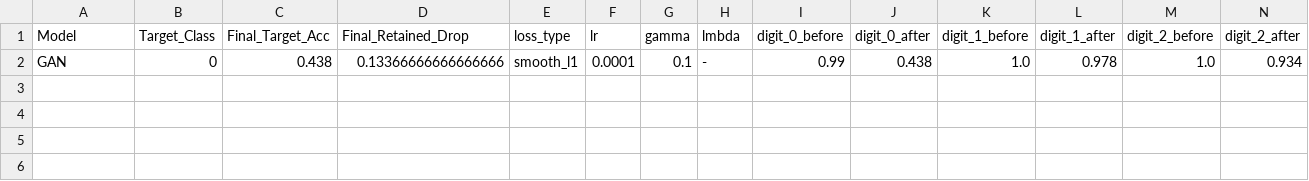
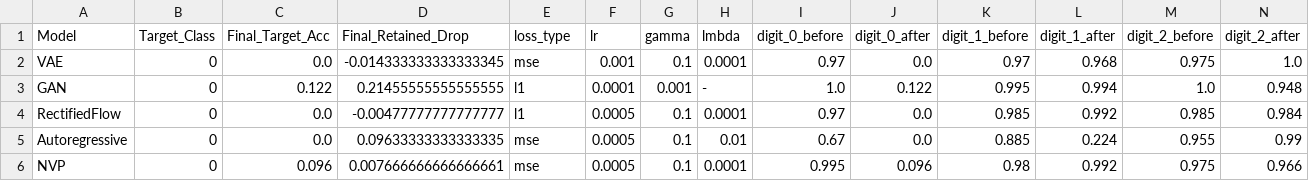
Before and after one commit to togewolf/selective_amnesia_final_project_gnn, a CSV file: evaluation_data/final_results_target_0.csv, drawn as a sheet; only a part is shown; removed rows and columns are numbered as before the commit, all else as after; rows hold the shown columns only; the diff names each change by its address in the sheet, - before the commit and + after, or states it on an @@ line.

```diff
--- a/evaluation_data/final_results_target_0.csv
+++ b/evaluation_data/final_results_target_0.csv
-row 2: GAN | 0 | 0.438 | 0.13366666666666666 | smooth_l1 | 0.0001 | 0.1 | - | 0.99 | 0.438 | 1.0 | 0.978 | 1.0 | 0.934
+row 2: VAE | 0 | 0.0 | -0.014333333333333345 | mse | 0.001 | 0.1 | 0.0001 | 0.97 | 0.0 | 0.97 | 0.968 | 0.975 | 1.0
+row 3: GAN | 0 | 0.122 | 0.21455555555555555 | l1 | 0.0001 | 0.001 | - | 1.0 | 0.122 | 0.995 | 0.994 | 1.0 | 0.948
+row 4: RectifiedFlow | 0 | 0.0 | -0.00477777777777777 | l1 | 0.0005 | 0.1 | 0.0001 | 0.97 | 0.0 | 0.985 | 0.992 | 0.985 | 0.984
+row 5: Autoregressive | 0 | 0.0 | 0.09633333333333335 | mse | 0.0005 | 0.1 | 0.01 | 0.67 | 0.0 | 0.885 | 0.224 | 0.955 | 0.99
+row 6: NVP | 0 | 0.096 | 0.007666666666666661 | mse | 0.0005 | 0.1 | 0.0001 | 0.995 | 0.096 | 0.98 | 0.992 | 0.975 | 0.966
```
Also changed, not shown: 5 other files.
